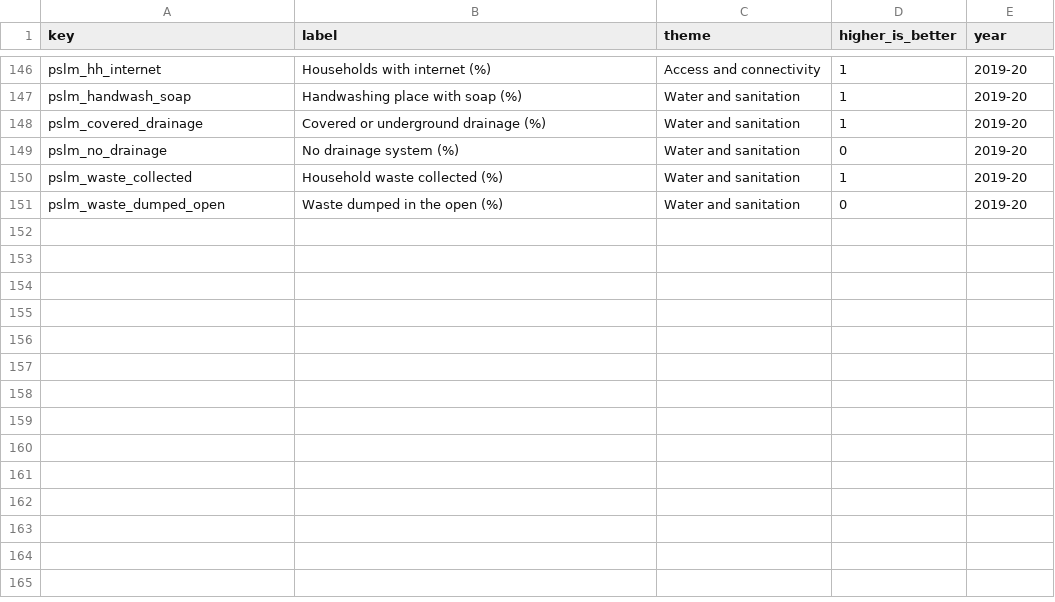
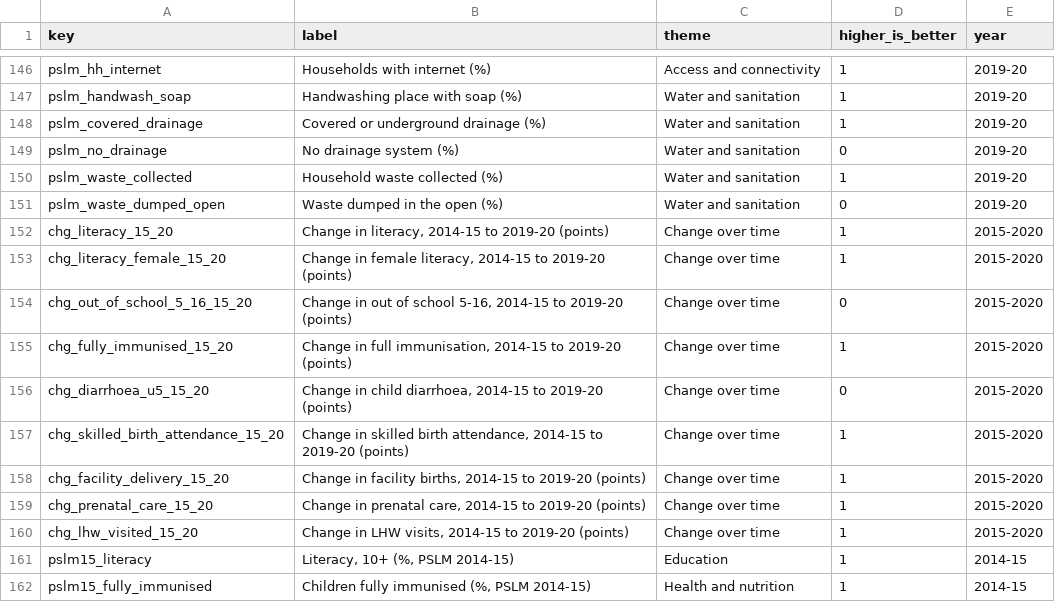
Before and after one commit to RaufNawaz/Sufi-Shrines, a TSV file: pipeline/gis/atlas/indicator_catalog.tsv, drawn as a sheet; only a part is shown, gaps mark what is left out.

```diff
--- a/pipeline/gis/atlas/indicator_catalog.tsv
+++ b/pipeline/gis/atlas/indicator_catalog.tsv
@@ -151 +151,12 @@ pslm_waste_collected	Household waste collected (%)	Water and sanitation	1	2019-2
 pslm_waste_dumped_open	Waste dumped in the open (%)	Water and sanitation	0	2019-20
+chg_literacy_15_20	Change in literacy, 2014-15 to 2019-20 (points)	Change over time	1	2015-2020
+chg_literacy_female_15_20	Change in female literacy, 2014-15 to 2019-20 (points)	Change over time	1	2015-2020
+chg_out_of_school_5_16_15_20	Change in out of school 5-16, 2014-15 to 2019-20 (points)	Change over time	0	2015-2020
+chg_fully_immunised_15_20	Change in full immunisation, 2014-15 to 2019-20 (points)	Change over time	1	2015-2020
+chg_diarrhoea_u5_15_20	Change in child diarrhoea, 2014-15 to 2019-20 (points)	Change over time	0	2015-2020
+chg_skilled_birth_attendance_15_20	Change in skilled birth attendance, 2014-15 to 2019-20 (points)	Change over time	1	2015-2020
+chg_facility_delivery_15_20	Change in facility births, 2014-15 to 2019-20 (points)	Change over time	1	2015-2020
+chg_prenatal_care_15_20	Change in prenatal care, 2014-15 to 2019-20 (points)	Change over time	1	2015-2020
+chg_lhw_visited_15_20	Change in LHW visits, 2014-15 to 2019-20 (points)	Change over time	1	2015-2020
+pslm15_literacy	Literacy, 10+ (%, PSLM 2014-15)	Education	1	2014-15
+pslm15_fully_immunised	Children fully immunised (%, PSLM 2014-15)	Health and nutrition	1	2014-15
```
Also changed, not shown: pipeline/gis/atlas/atlas_codebook.csv, pipeline/gis/welfare/fetched_extended.tsv, 12 other files.
